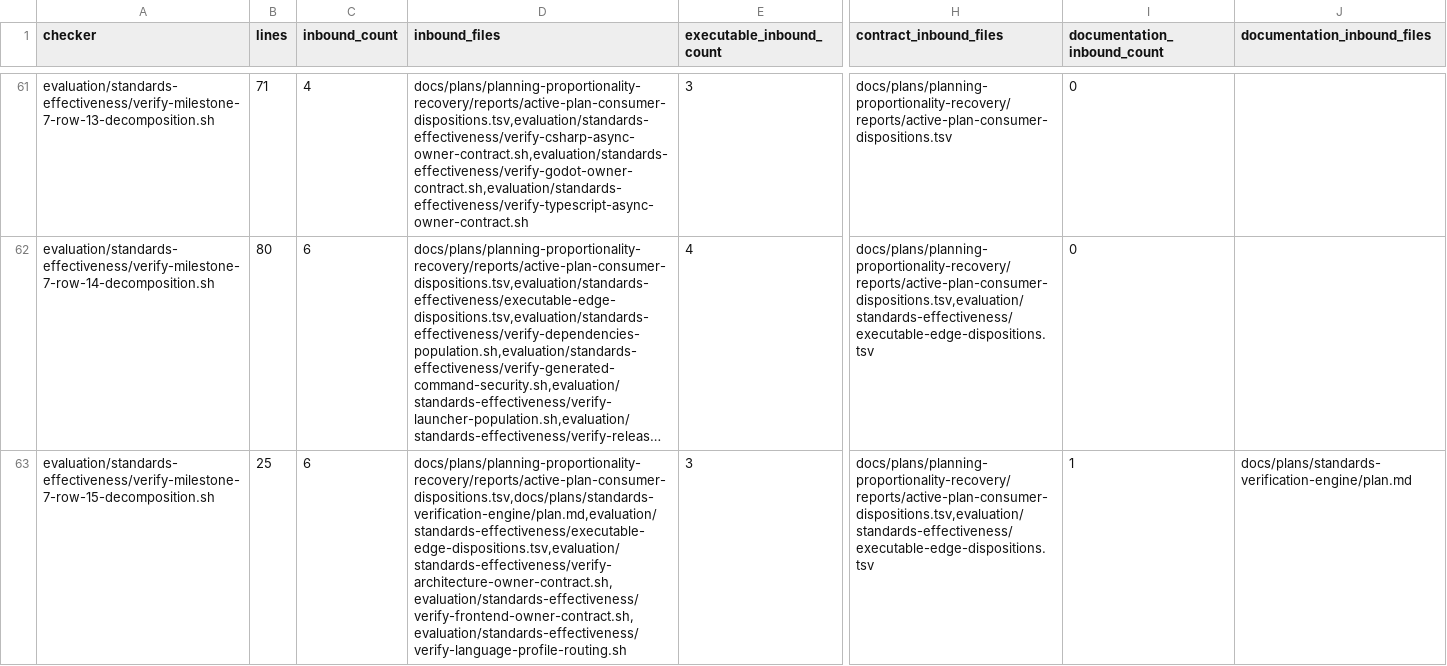
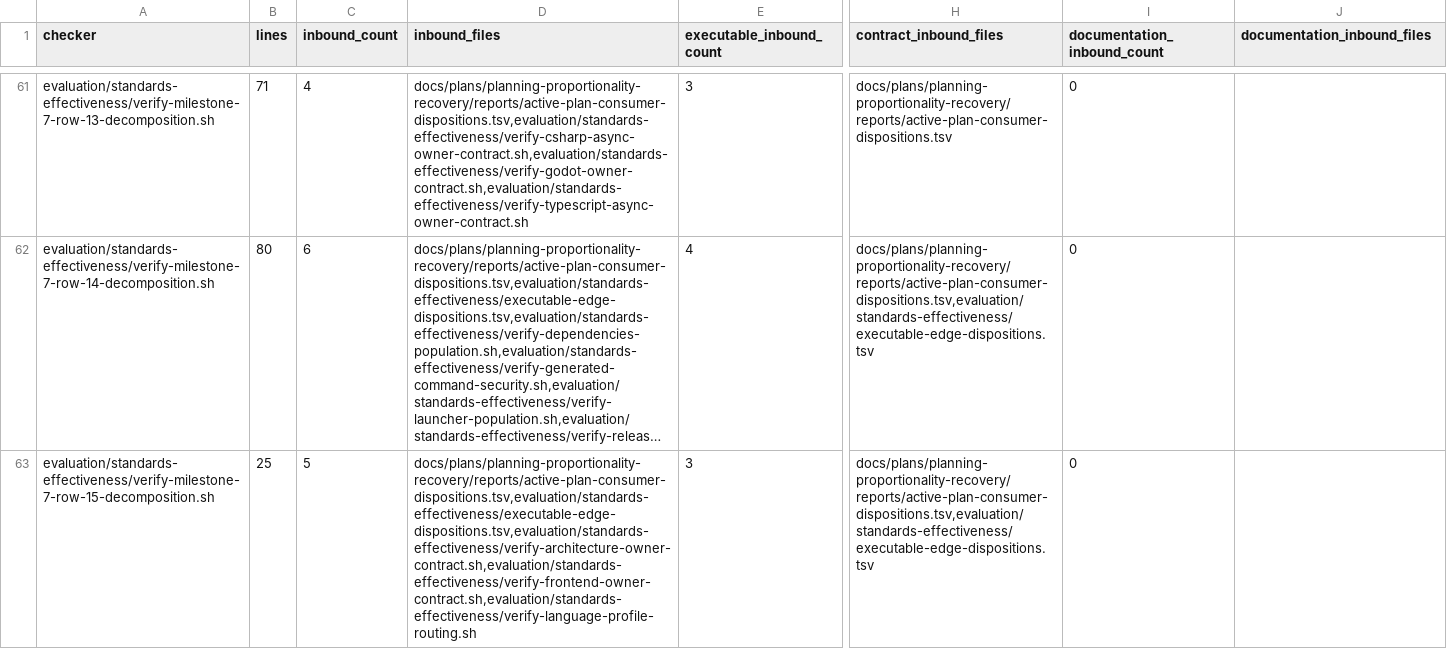
Before and after one commit to MrScripty/Coding-Standards, a TSV file: evaluation/standards-effectiveness/generated/checker-structure-inventory.tsv, drawn as a sheet; only a part is shown, gaps mark what is left out; long unchanged cells end in …; the diff covers the shown part only; the diff names each change by its address in the sheet, - before the commit and + after, or states it on an @@ line.

Commit message:
docs(planning): compact verification engine plan
Replace the append-only verification-engine plan with a concise current-state projection derived from canonical package, ledger, issue, report, and generated evidence.

Correct the latest accepted boundary to atomic M6-I8/M6-I9, retire the stale source-index handoff, accept recovery Milestone 4, and advance recovery execution to Milestone 5.

Regenerate the authorized structure inventory for five removed documentation references while preserving all 120 nodes, 708 edges, and 120 components. Verification: 299 engine tests, 159 declarative suites, plan structure and links, identifier coverage, generated freshness, diff integrity, and the complete 116-checker mixed checkpoint.

```diff
--- a/evaluation/standards-effectiveness/generated/checker-structure-inventory.tsv
+++ b/evaluation/standards-effectiveness/generated/checker-structure-inventory.tsv
-C63 (inbound_count): 6
+C63 (inbound_count): 5
-D63 (inbound_files): docs/plans/planning-proportionality-recovery/reports/active-plan-consumer-dispositions.tsv,docs/plans/standards-verification-engine/plan.md,evaluation/standards-effectiveness/executable-edge-dispositions.tsv,evaluation/standards-effectiveness/verify-architecture-owner-contract.sh,evaluation/standards-effectiveness/verify-frontend-owner-contract.sh,evaluation/standards-effectiveness/verify-language-profile-routing.sh
+D63 (inbound_files): docs/plans/planning-proportionality-recovery/reports/active-plan-consumer-dispositions.tsv,evaluation/standards-effectiveness/executable-edge-dispositions.tsv,evaluation/standards-effectiveness/verify-architecture-owner-contract.sh,evaluation/standards-effectiveness/verify-frontend-owner-contract.sh,evaluation/standards-effectiveness/verify-language-profile-routing.sh
-I63 (documentation_inbound_count): 1
+I63 (documentation_inbound_count): 0
-J63 (documentation_inbound_files): docs/plans/standards-verification-engine/plan.md
+J63 (documentation_inbound_files): (empty)
```
Also changed, not shown: 16 edited cells elsewhere in this file, 4 other files.
